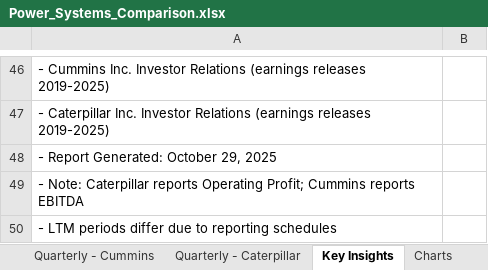
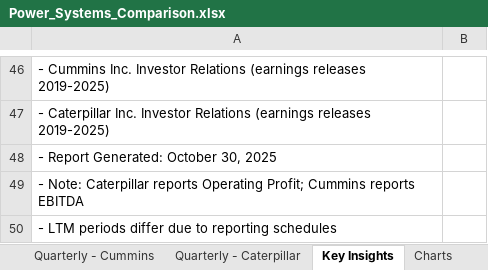
Before and after one commit to bennygonda-dot/kitchen-demand-lab, an Excel workbook: Power_Systems_Comparison.xlsx, sheet Key Insights, drawn as a sheet; only a part is shown, gaps mark what is left out; values as stored, in another font and other column widths than the file's, no borders; the diff names each change by its address in the sheet, - before the commit and + after, or states it on an @@ line.

```diff
--- a/Power_Systems_Comparison.xlsx (sheet Key Insights)
+++ b/Power_Systems_Comparison.xlsx (sheet Key Insights)
-A48: - Report Generated: October 29, 2025
+A48: - Report Generated: October 30, 2025
```
Also changed, not shown: charts or pictures, 2 other files.
